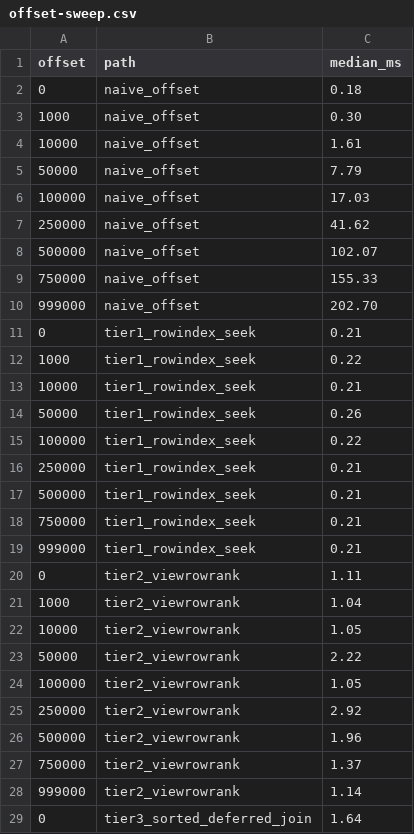
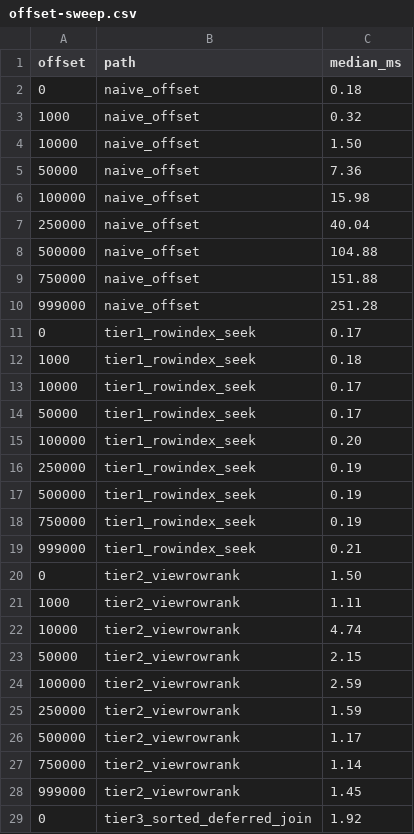
Before and after one commit to HarshitBadam/airtable-engine, a CSV file: benchmark-results/offset-sweep.csv, drawn as a sheet; only a part is shown; the diff covers the shown part only.

```diff
--- a/benchmark-results/offset-sweep.csv
+++ b/benchmark-results/offset-sweep.csv
@@ -2,28 +2,28 @@ offset,path,median_ms
 0,naive_offset,0.18
-1000,naive_offset,0.30
-10000,naive_offset,1.61
-50000,naive_offset,7.79
-100000,naive_offset,17.03
-250000,naive_offset,41.62
-500000,naive_offset,102.07
-750000,naive_offset,155.33
-999000,naive_offset,202.70
-0,tier1_rowindex_seek,0.21
-1000,tier1_rowindex_seek,0.22
-10000,tier1_rowindex_seek,0.21
-50000,tier1_rowindex_seek,0.26
-100000,tier1_rowindex_seek,0.22
-250000,tier1_rowindex_seek,0.21
-500000,tier1_rowindex_seek,0.21
-750000,tier1_rowindex_seek,0.21
+1000,naive_offset,0.32
+10000,naive_offset,1.50
+50000,naive_offset,7.36
+100000,naive_offset,15.98
+250000,naive_offset,40.04
+500000,naive_offset,104.88
+750000,naive_offset,151.88
+999000,naive_offset,251.28
+0,tier1_rowindex_seek,0.17
+1000,tier1_rowindex_seek,0.18
+10000,tier1_rowindex_seek,0.17
+50000,tier1_rowindex_seek,0.17
+100000,tier1_rowindex_seek,0.20
+250000,tier1_rowindex_seek,0.19
+500000,tier1_rowindex_seek,0.19
+750000,tier1_rowindex_seek,0.19
 999000,tier1_rowindex_seek,0.21
-0,tier2_viewrowrank,1.11
-1000,tier2_viewrowrank,1.04
-10000,tier2_viewrowrank,1.05
-50000,tier2_viewrowrank,2.22
-100000,tier2_viewrowrank,1.05
-250000,tier2_viewrowrank,2.92
-500000,tier2_viewrowrank,1.96
-750000,tier2_viewrowrank,1.37
-999000,tier2_viewrowrank,1.14
-0,tier3_sorted_deferred_join,1.64
+0,tier2_viewrowrank,1.50
+1000,tier2_viewrowrank,1.11
+10000,tier2_viewrowrank,4.74
+50000,tier2_viewrowrank,2.15
+100000,tier2_viewrowrank,2.59
+250000,tier2_viewrowrank,1.59
+500000,tier2_viewrowrank,1.17
+750000,tier2_viewrowrank,1.14
+999000,tier2_viewrowrank,1.45
+0,tier3_sorted_deferred_join,1.92
```
Also changed, not shown: 8 edited cells elsewhere in this file, 19 other files.
